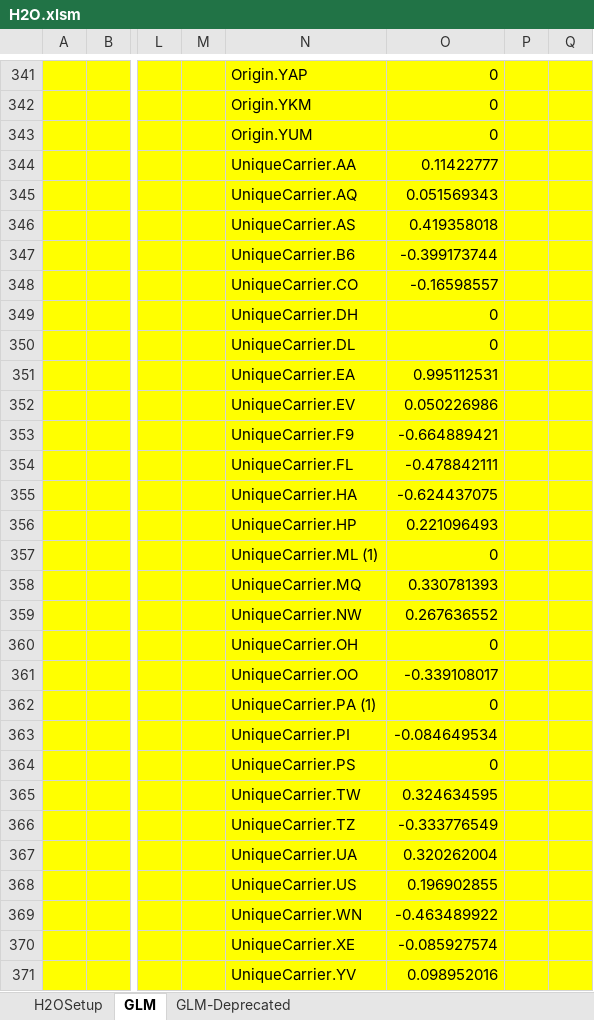
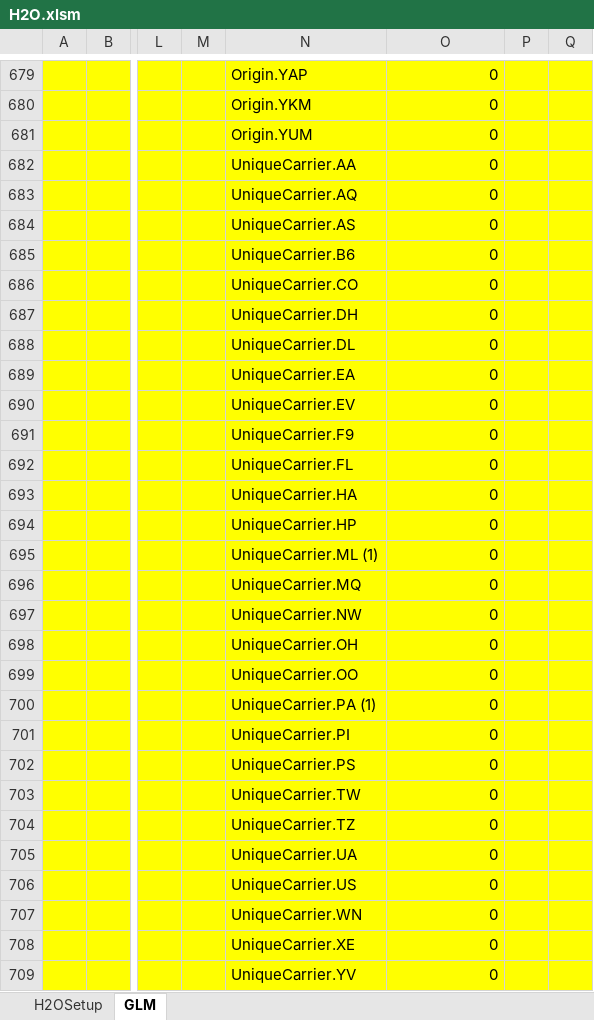
Before and after one commit to h2oai/h2o-2, an Excel workbook: excel/H2O.xlsm, sheet GLM, drawn as a sheet; only a part is shown, gaps mark what is left out; values as stored, in another font and other column widths than the file's, no borders; charts and pictures not drawn; addresses are those after the commit; the diff covers the shown part only; the diff names each change by its address in the sheet, - before the commit and + after, or states it on an @@ line.

```diff
--- a/excel/H2O.xlsm (sheet GLM)
+++ b/excel/H2O.xlsm (sheet GLM)
-sheet tab: GLM-Deprecated
-O682: 0.11422777
+O682: 0
-O683: 0.051569343
+O683: 0
-O684: 0.419358018
+O684: 0
-O685: -0.399173744
+O685: 0
-O686: -0.16598557
+O686: 0
-O689: 0.995112531
+O689: 0
-O690: 0.050226986
+O690: 0
-O691: -0.664889421
+O691: 0
-O692: -0.478842111
+O692: 0
-O693: -0.624437075
+O693: 0
-O694: 0.221096493
+O694: 0
-O696: 0.330781393
+O696: 0
-O697: 0.267636552
+O697: 0
-O699: -0.339108017
+O699: 0
-O701: -0.084649534
+O701: 0
-O703: 0.324634595
+O703: 0
-O704: -0.333776549
+O704: 0
-O705: 0.320262004
+O705: 0
-O706: 0.196902855
+O706: 0
-O707: -0.463489922
+O707: 0
-O708: -0.085927574
+O708: 0
-O709: 0.098952016
+O709: 0
```
Also changed, not shown: 362 added rows, 9 removed rows, 94 edited cells and merged cells elsewhere in this sheet, sheet H2OSetup, charts or pictures.
